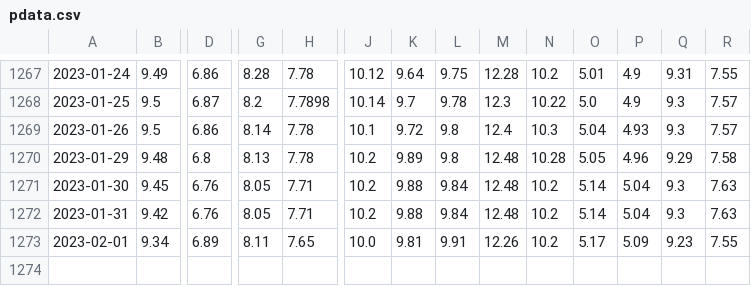
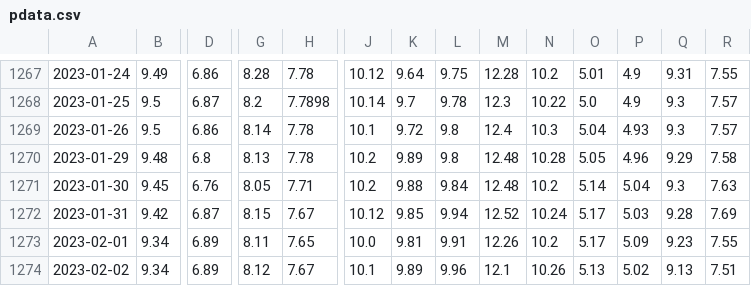
Before and after one commit to thruway22/cuddly-fiesta, a CSV file: data/pdata.csv, drawn as a sheet; only a part is shown, gaps mark what is left out; rows hold the shown columns only; the diff names each change by its address in the sheet, - before the commit and + after, or states it on an @@ line.

```diff
--- a/data/pdata.csv
+++ b/data/pdata.csv
-D1272: 6.76
+D1272: 6.87
-G1272: 8.05
+G1272: 8.15
-H1272: 7.71
+H1272: 7.67
-J1272: 10.2
+J1272: 10.12
-K1272: 9.88
+K1272: 9.85
-L1272: 9.84
+L1272: 9.94
-M1272: 12.48
+M1272: 12.52
-N1272: 10.2
+N1272: 10.24
-O1272: 5.14
+O1272: 5.17
-P1272: 5.04
+P1272: 5.03
-Q1272: 9.3
+Q1272: 9.28
-R1272: 7.63
+R1272: 7.69
+row 1274: 2023-02-02 | 9.34 | 6.89 | 8.12 | 7.67 | 10.1 | 9.89 | 9.96 | 12.1 | 10.26 | 5.13 | 5.02 | 9.13 | 7.51
```
